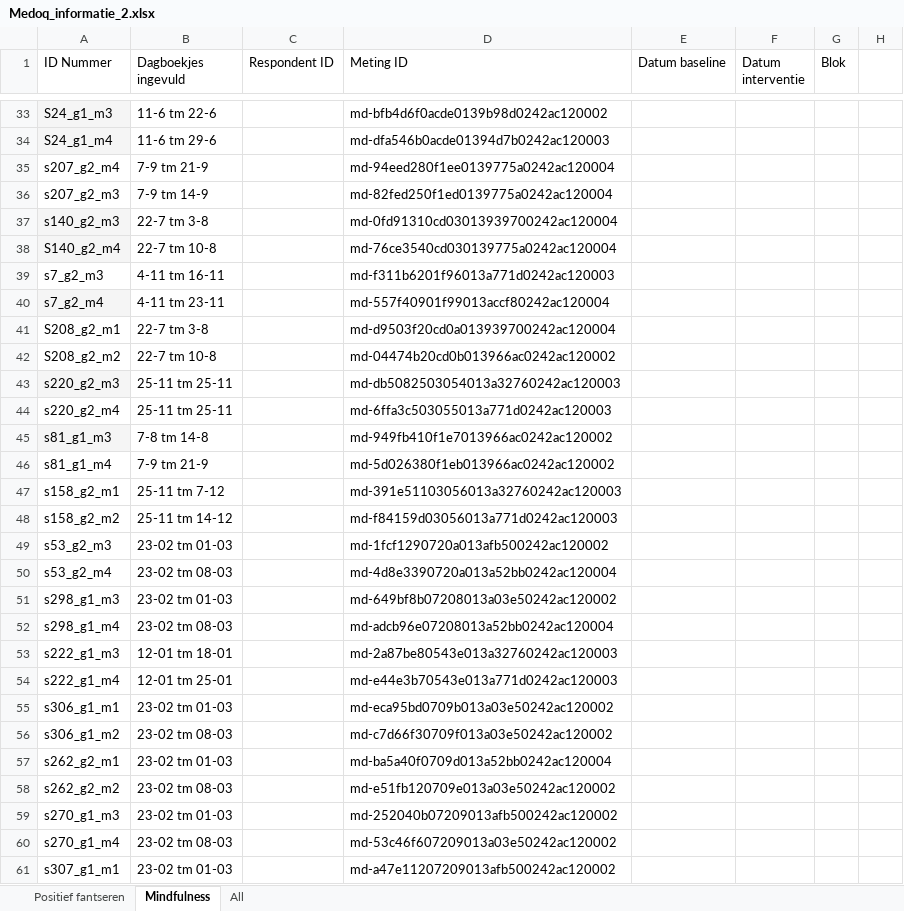
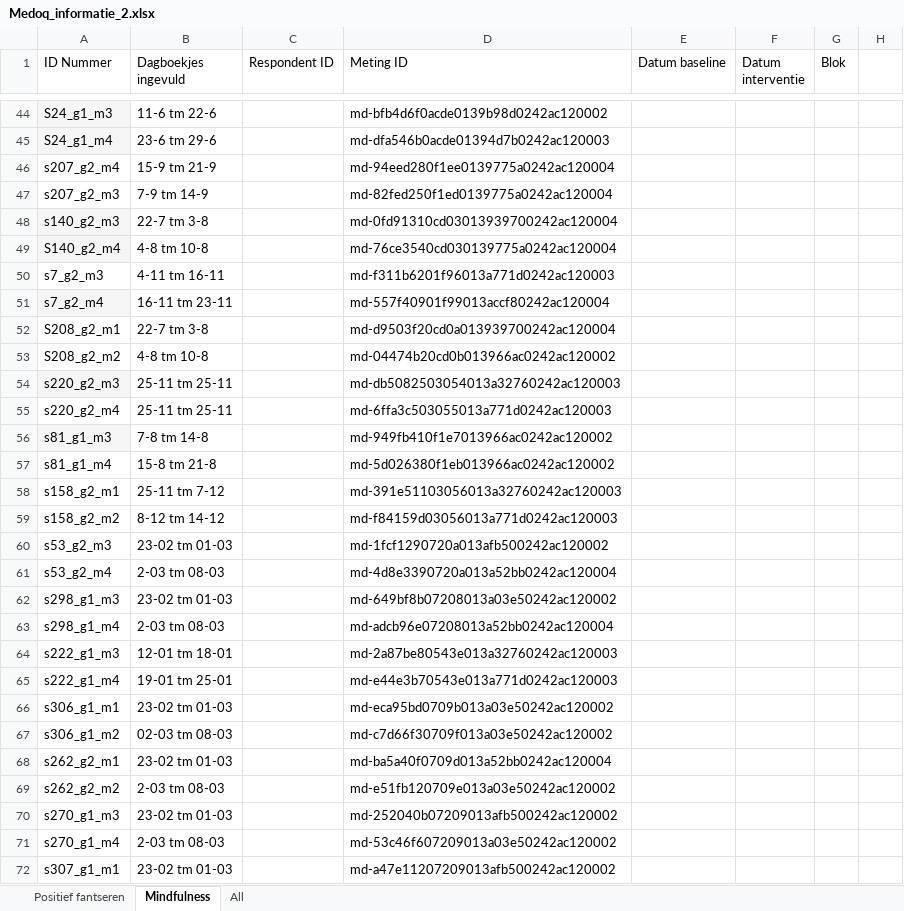
Before and after one commit to le-clemo/EMA-mindfulness, an Excel workbook: Data/ESM/mindcog_v202204/Medoq_informatie_2.xlsx, sheet Mindfulness, drawn as a sheet; only a part is shown, gaps mark what is left out; values as stored, in another font and other column widths than the file's, no borders; charts and pictures not drawn; addresses are those after the commit; the diff covers the shown part only; the diff names each change by its address in the sheet, - before the commit and + after, or states it on an @@ line.

```diff
--- a/Data/ESM/mindcog_v202204/Medoq_informatie_2.xlsx (sheet Mindfulness)
+++ b/Data/ESM/mindcog_v202204/Medoq_informatie_2.xlsx (sheet Mindfulness)
-B45 (Dagboekjes ingevuld): 11-6 tm 29-6
+B45 (Dagboekjes ingevuld): 23-6 tm 29-6
-B46 (Dagboekjes ingevuld): 7-9 tm 21-9
+B46 (Dagboekjes ingevuld): 15-9 tm 21-9
-B49 (Dagboekjes ingevuld): 22-7 tm 10-8
+B49 (Dagboekjes ingevuld): 4-8 tm 10-8
-B51 (Dagboekjes ingevuld): 4-11 tm 23-11
+B51 (Dagboekjes ingevuld): 16-11 tm 23-11
-B53 (Dagboekjes ingevuld): 22-7 tm 10-8
+B53 (Dagboekjes ingevuld): 4-8 tm 10-8
-B57 (Dagboekjes ingevuld): 7-9 tm 21-9
+B57 (Dagboekjes ingevuld): 15-8 tm 21-8
-B59 (Dagboekjes ingevuld): 25-11 tm 14-12
+B59 (Dagboekjes ingevuld): 8-12 tm 14-12
-B61 (Dagboekjes ingevuld): 23-02 tm 08-03
+B61 (Dagboekjes ingevuld): 2-03 tm 08-03
-B63 (Dagboekjes ingevuld): 23-02 tm 08-03
+B63 (Dagboekjes ingevuld): 2-03 tm 08-03
-B65 (Dagboekjes ingevuld): 12-01 tm 25-01
+B65 (Dagboekjes ingevuld): 19-01 tm 25-01
-B67 (Dagboekjes ingevuld): 23-02 tm 08-03
+B67 (Dagboekjes ingevuld): 02-03 tm 08-03
-B69 (Dagboekjes ingevuld): 23-02 tm 08-03
+B69 (Dagboekjes ingevuld): 2-03 tm 08-03
-B71 (Dagboekjes ingevuld): 23-02 tm 08-03
+B71 (Dagboekjes ingevuld): 2-03 tm 08-03
```
Also changed, not shown: 14 added rows, 3 removed rows and 5 edited cells elsewhere in this sheet, sheet All, sheet Positief fantseren, charts or pictures, 11 other files.
